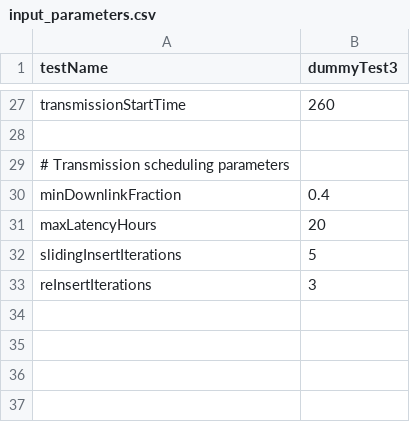
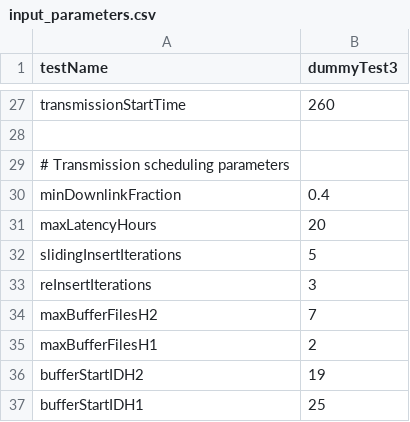
Before and after one commit to oydisherland/HYPSO_scheduler, a CSV file: data_input/input_parameters.csv, drawn as a sheet; only a part is shown, gaps mark what is left out; the diff names each change by its address in the sheet, - before the commit and + after, or states it on an @@ line.

```diff
--- a/data_input/input_parameters.csv
+++ b/data_input/input_parameters.csv
+row 34: maxBufferFilesH2 | 7
+row 35: maxBufferFilesH1 | 2
+row 36: bufferStartIDH2 | 19
+row 37: bufferStartIDH1 | 25
```
Also changed, not shown: 10 other files.
